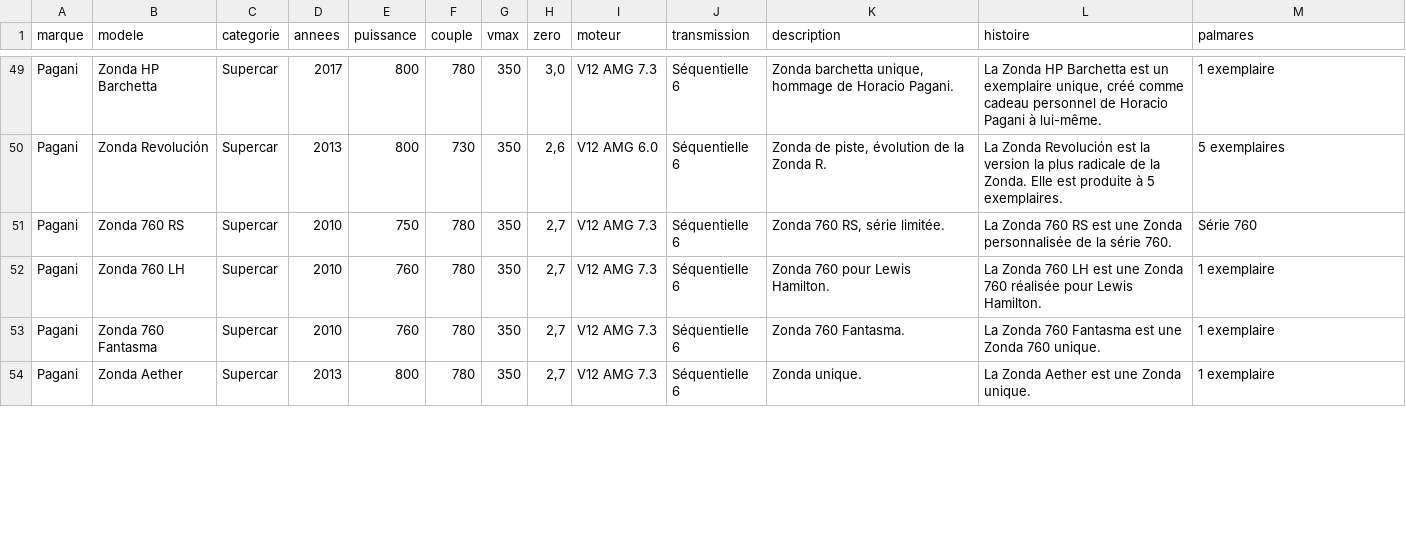
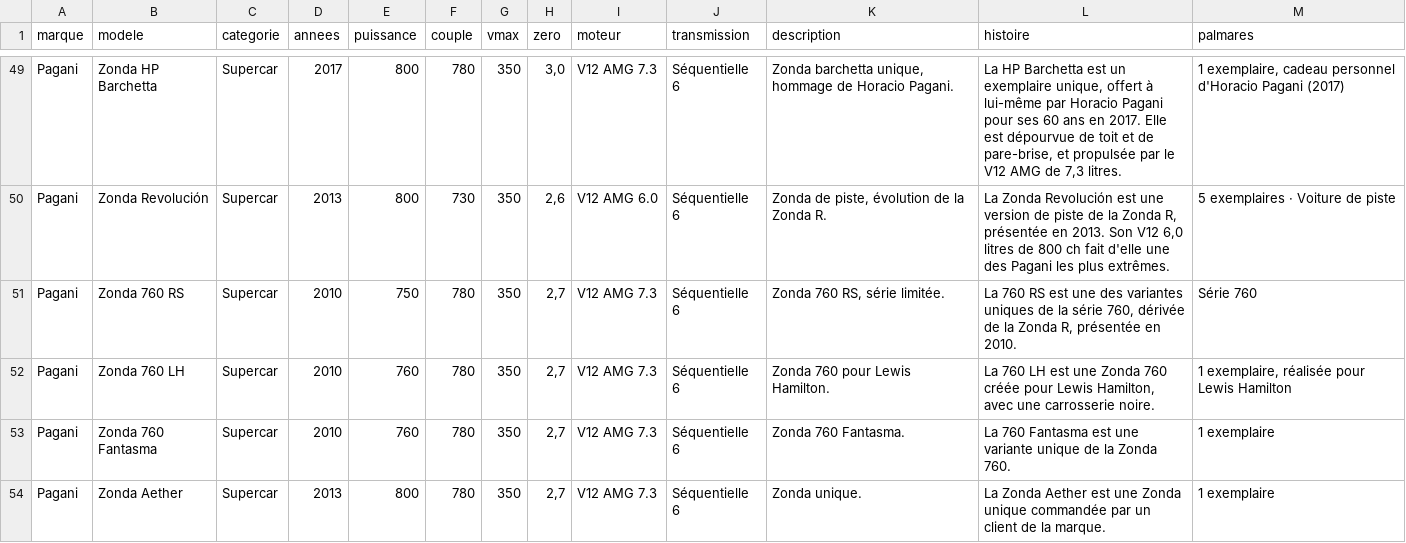
Before and after one commit to aaronplja/motorauto, a CSV file: cars-lot1.csv, drawn as a sheet; only a part is shown, gaps mark what is left out; the diff covers the shown part only; the diff names each change by its address in the sheet, - before the commit and + after, or states it on an @@ line.

Commit message:
Ajout et enrichissement de voitures

```diff
--- a/cars-lot1.csv
+++ b/cars-lot1.csv
-L49 (histoire): La Zonda HP Barchetta est un exemplaire unique, créé comme cadeau personnel de Horacio Pagani à lui-même.
+L49 (histoire): La HP Barchetta est un exemplaire unique, offert à lui-même par Horacio Pagani pour ses 60 ans en 2017. Elle est dépourvue de toit et de pare-brise, et propulsée par le V12 AMG de 7,3 litres.
-M49 (palmares): 1 exemplaire
+M49 (palmares): 1 exemplaire, cadeau personnel d'Horacio Pagani (2017)
-L50 (histoire): …Revolución est la version la plus radicale de la Zonda. Elle est produite à 5 exemplaires.
+L50 (histoire): …Revolución est une version de piste de la Zonda R, présentée en 2013. Son V12 6,0 litres de 800 ch fait d'elle une des Pagani les plus extrêmes.
-M50 (palmares): 5 exemplaires
+M50 (palmares): 5 exemplaires · Voiture de piste
-L51 (histoire): La Zonda 760 RS est une Zonda personnalisée de la série 760.
+L51 (histoire): La 760 RS est une des variantes uniques de la série 760, dérivée de la Zonda R, présentée en 2010.
-L52 (histoire): La Zonda 760 LH est une Zonda 760 réalisée pour Lewis Hamilton.
+L52 (histoire): La 760 LH est une Zonda 760 créée pour Lewis Hamilton, avec une carrosserie noire.
-M52 (palmares): 1 exemplaire
+M52 (palmares): 1 exemplaire, réalisée pour Lewis Hamilton
-L53 (histoire): La Zonda 760 Fantasma est une Zonda 760 unique.
+L53 (histoire): La 760 Fantasma est une variante unique de la Zonda 760.
-L54 (histoire): …une Zonda unique.
+L54 (histoire): …une Zonda unique commandée par un client de la marque.
```
Also changed, not shown: 68 edited cells elsewhere in this file, cars-lot3-ford.csv, 3 other files.
